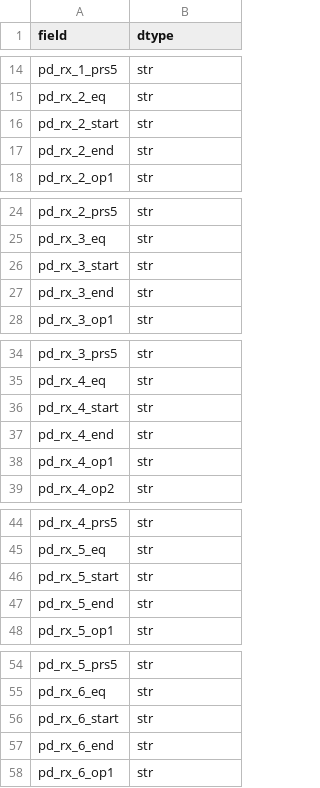
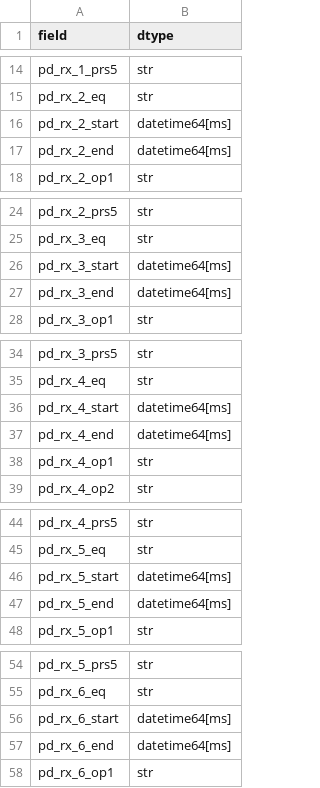
Before and after one commit to AGrand24/MTSM, a CSV file: MTSM_qgis/lib/fields/pd_rx.csv, drawn as a sheet; only a part is shown, gaps mark what is left out; the diff covers the shown part only.

```diff
--- a/MTSM_qgis/lib/fields/pd_rx.csv
+++ b/MTSM_qgis/lib/fields/pd_rx.csv
@@ -15,4 +15,4 @@ pd_rx_1_prs5,str
 pd_rx_2_eq,str
-pd_rx_2_start,str
-pd_rx_2_end,str
+pd_rx_2_start,datetime64[ms]
+pd_rx_2_end,datetime64[ms]
 pd_rx_2_op1,str
@@ -25,4 +25,4 @@ pd_rx_2_prs5,str
 pd_rx_3_eq,str
-pd_rx_3_start,str
-pd_rx_3_end,str
+pd_rx_3_start,datetime64[ms]
+pd_rx_3_end,datetime64[ms]
 pd_rx_3_op1,str
@@ -35,4 +35,4 @@ pd_rx_3_prs5,str
 pd_rx_4_eq,str
-pd_rx_4_start,str
-pd_rx_4_end,str
+pd_rx_4_start,datetime64[ms]
+pd_rx_4_end,datetime64[ms]
 pd_rx_4_op1,str
@@ -45,4 +45,4 @@ pd_rx_4_prs5,str
 pd_rx_5_eq,str
-pd_rx_5_start,str
-pd_rx_5_end,str
+pd_rx_5_start,datetime64[ms]
+pd_rx_5_end,datetime64[ms]
 pd_rx_5_op1,str
@@ -55,4 +55,4 @@ pd_rx_5_prs5,str
 pd_rx_6_eq,str
-pd_rx_6_start,str
-pd_rx_6_end,str
+pd_rx_6_start,datetime64[ms]
+pd_rx_6_end,datetime64[ms]
 pd_rx_6_op1,str
```
Also changed, not shown: 1 removed row and 2 edited cells elsewhere in this file, 1 other file.
